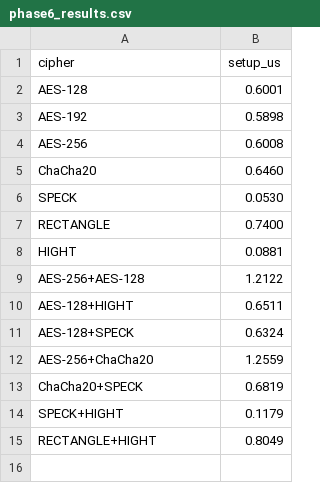
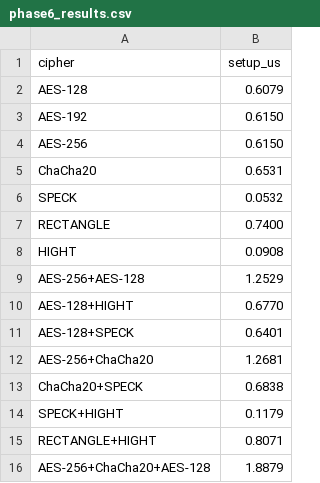
Before and after one commit to GuilhermebV27/PRISEC-IV-Context-Aware-Cryptography, a CSV file: benchmarks/phase6_results.csv, drawn as a sheet.

```diff
--- a/benchmarks/phase6_results.csv
+++ b/benchmarks/phase6_results.csv
@@ -1,15 +1,16 @@
 cipher,setup_us
-AES-128,0.6001
-AES-192,0.5898
-AES-256,0.6008
-ChaCha20,0.6460
-SPECK,0.0530
+AES-128,0.6079
+AES-192,0.6150
+AES-256,0.6150
+ChaCha20,0.6531
+SPECK,0.0532
 RECTANGLE,0.7400
-HIGHT,0.0881
-AES-256+AES-128,1.2122
-AES-128+HIGHT,0.6511
-AES-128+SPECK,0.6324
-AES-256+ChaCha20,1.2559
-ChaCha20+SPECK,0.6819
+HIGHT,0.0908
+AES-256+AES-128,1.2529
+AES-128+HIGHT,0.6770
+AES-128+SPECK,0.6401
+AES-256+ChaCha20,1.2681
+ChaCha20+SPECK,0.6838
 SPECK+HIGHT,0.1179
-RECTANGLE+HIGHT,0.8049
+RECTANGLE+HIGHT,0.8071
+AES-256+ChaCha20+AES-128,1.8879
```
Also changed, not shown: benchmarks/phase5_results.csv, benchmarks/phase8_results.csv, 3 other files.
